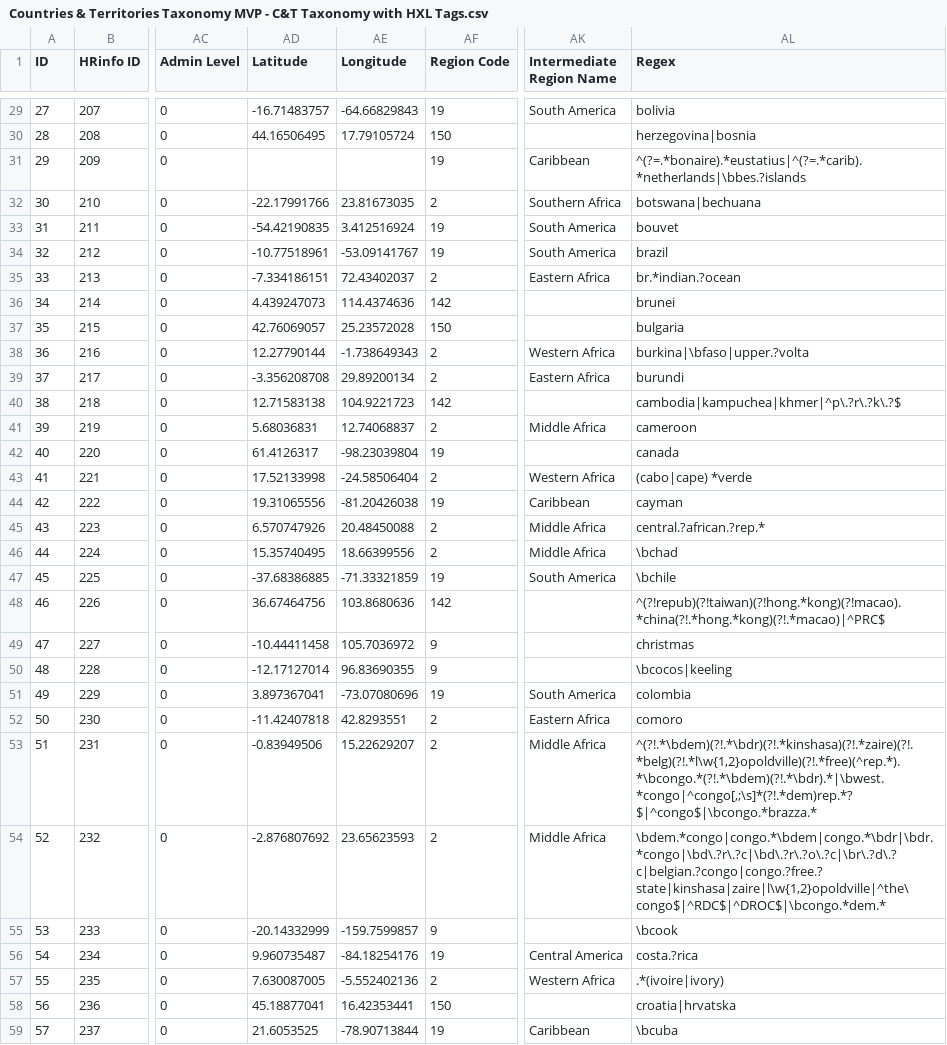
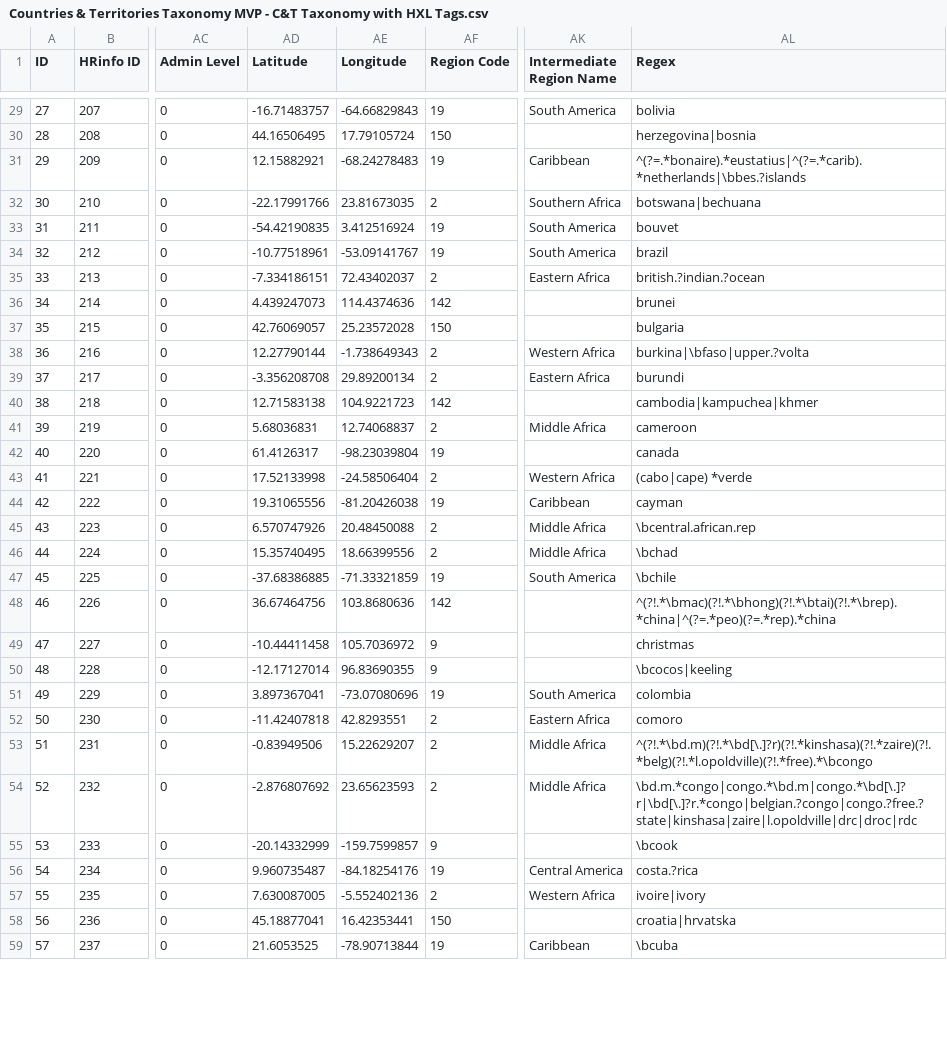
Before and after one commit to OCHA-DAP/hdx-python-country, a CSV file: src/hdx/location/Countries & Territories Taxonomy MVP - C&T Taxonomy with HXL Tags.csv, drawn as a sheet; only a part is shown, gaps mark what is left out; the diff covers the shown part only; the diff names each change by its address in the sheet, - before the commit and + after, or states it on an @@ line.

```diff
--- a/src/hdx/location/Countries & Territories Taxonomy MVP - C&T Taxonomy with HXL Tags.csv
+++ b/src/hdx/location/Countries & Territories Taxonomy MVP - C&T Taxonomy with HXL Tags.csv
-AD31 (Latitude): (empty)
+AD31 (Latitude): 12.15882921
-AE31 (Longitude): (empty)
+AE31 (Longitude): -68.24278483
-AL35 (Regex): br.*indian.?ocean
+AL35 (Regex): british.?indian.?ocean
-AL40 (Regex): cambodia|kampuchea|khmer|^p\.?r\.?k\.?$
+AL40 (Regex): cambodia|kampuchea|khmer
-AL45 (Regex): central.?african.?rep.*
+AL45 (Regex): \bcentral.african.rep
-AL48 (Regex): ^(?!repub)(?!taiwan)(?!hong.*kong)(?!macao).*china(?!.*hong.*kong)(?!.*macao)|^PRC$
+AL48 (Regex): ^(?!.*\bmac)(?!.*\bhong)(?!.*\btai)(?!.*\brep).*china|^(?=.*peo)(?=.*rep).*china
-AL53 (Regex): ^(?!.*\bdem)(?!.*\bdr)(?!.*kinshasa)(?!.*zaire)(?!.*belg)(?!.*l\w{1,2}opoldville)(?!.*free)(^rep.*).*\bcongo.*(?!.*\bdem)(?!.*\bdr).*|\bwest.*congo|^congo[,;\s]*(?!.*dem)rep.*?$|^congo$|\bcongo.*brazza.*
+AL53 (Regex): ^(?!.*\bd.m)(?!.*\bd[\.]?r)(?!.*kinshasa)(?!.*zaire)(?!.*belg)(?!.*l.opoldville)(?!.*free).*\bcongo
-AL54 (Regex): \bdem.*congo|congo.*\bdem|congo.*\bdr|\bdr.*congo|\bd\.?r\.?c|\bd\.?r\.?o\.?c|\br\.?d\.?c|belgian.?congo|congo.?free.?state|kinshasa|zaire|l\w{1,2}opoldville|^the\ congo$|^RDC$|^DROC$|\bcongo.*dem.*
+AL54 (Regex): \bd.m.*congo|congo.*\bd.m|congo.*\bd[\.]?r|\bd[\.]?r.*congo|belgian.?congo|congo.?free.?state|kinshasa|zaire|l.opoldville|drc|droc|rdc
-AL57 (Regex): .*(ivoire|ivory)
+AL57 (Regex): ivoire|ivory
```
Also changed, not shown: 91 edited cells elsewhere in this file, 7 other files.
